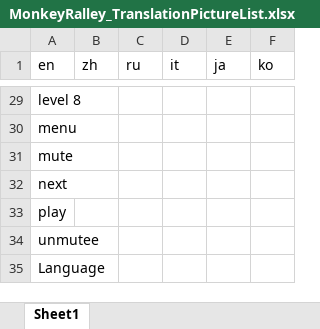
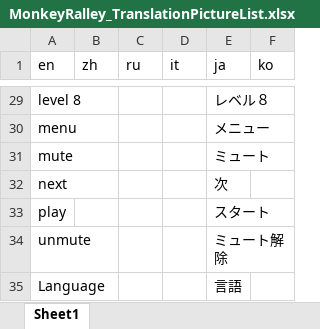
Before and after one commit to Arlewinn/Software-Internationalization_Final-Project_Monkey-Rally, an Excel workbook: src/MonkeyRalley_TranslationPictureList.xlsx, sheet Sheet1, drawn as a sheet; only a part is shown, gaps mark what is left out; values as stored, in another font and other column widths than the file's, no borders; removed rows and columns are numbered as before the commit, all else as after; the diff covers the shown part only; the diff names each change by its address in the sheet, - before the commit and + after, or states it on an @@ line.

```diff
--- a/src/MonkeyRalley_TranslationPictureList.xlsx (sheet Sheet1)
+++ b/src/MonkeyRalley_TranslationPictureList.xlsx (sheet Sheet1)
-E29 (ja): (empty)
+E29 (ja): レベル８
-E30 (ja): (empty)
+E30 (ja): メニュー
-E31 (ja): (empty)
+E31 (ja): ミュート
-E32 (ja): (empty)
+E32 (ja): 次
-E33 (ja): (empty)
+E33 (ja): スタート
-row 34: unmutee
+row 34: unmute |  |  |  | ミュート解除
-E35 (ja): (empty)
+E35 (ja): 言語
```
Also changed, not shown: 27 edited cells elsewhere in this sheet.
